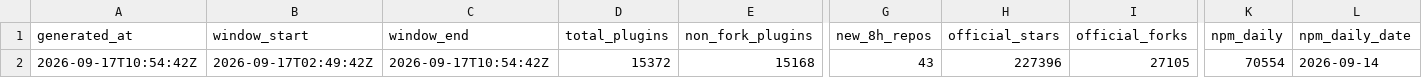
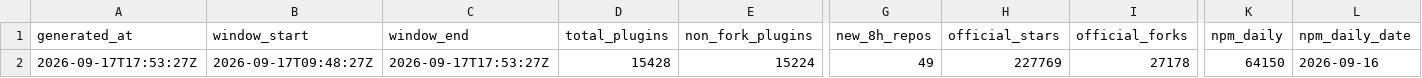
Before and after one commit to dsh-pulse/dsh-daily-pulse, a CSV file: reports/data/latest.csv, drawn as a sheet; only a part is shown, gaps mark what is left out; the diff covers the shown part only; the diff names each change by its address in the sheet, - before the commit and + after, or states it on an @@ line.

```diff
--- a/reports/data/latest.csv
+++ b/reports/data/latest.csv
-A2 (generated_at): 2026-09-17T10:54:42Z
+A2 (generated_at): 2026-09-17T17:53:27Z
-B2 (window_start): 2026-09-17T02:49:42Z
+B2 (window_start): 2026-09-17T09:48:27Z
-C2 (window_end): 2026-09-17T10:54:42Z
+C2 (window_end): 2026-09-17T17:53:27Z
-D2 (total_plugins): 15372
+D2 (total_plugins): 15428
-E2 (non_fork_plugins): 15168
+E2 (non_fork_plugins): 15224
-G2 (new_8h_repos): 43
+G2 (new_8h_repos): 49
-H2 (official_stars): 227396
+H2 (official_stars): 227769
-I2 (official_forks): 27105
+I2 (official_forks): 27178
-K2 (npm_daily): 70554
+K2 (npm_daily): 64150
-L2 (npm_daily_date): 2026-09-14
+L2 (npm_daily_date): 2026-09-16
```
Also changed, not shown: 5 edited cells elsewhere in this file, reports/data/active-board.csv, reports/data/category-boards.csv, 14 other files.
